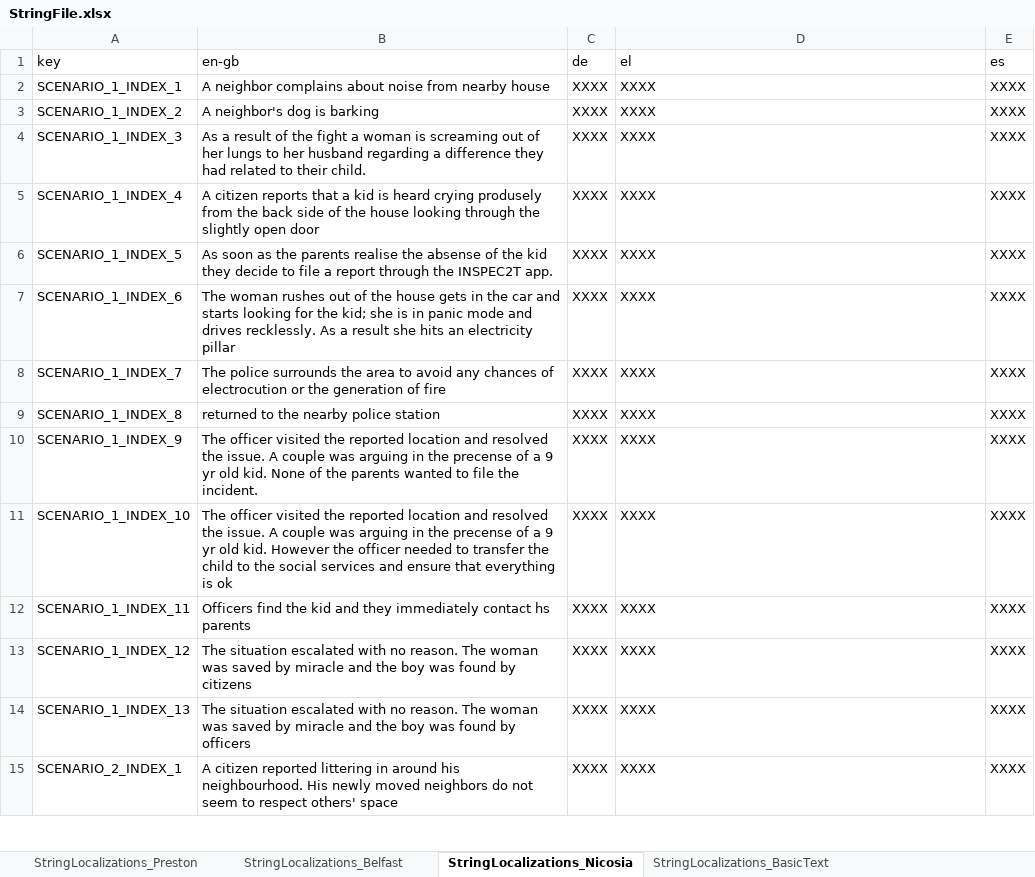
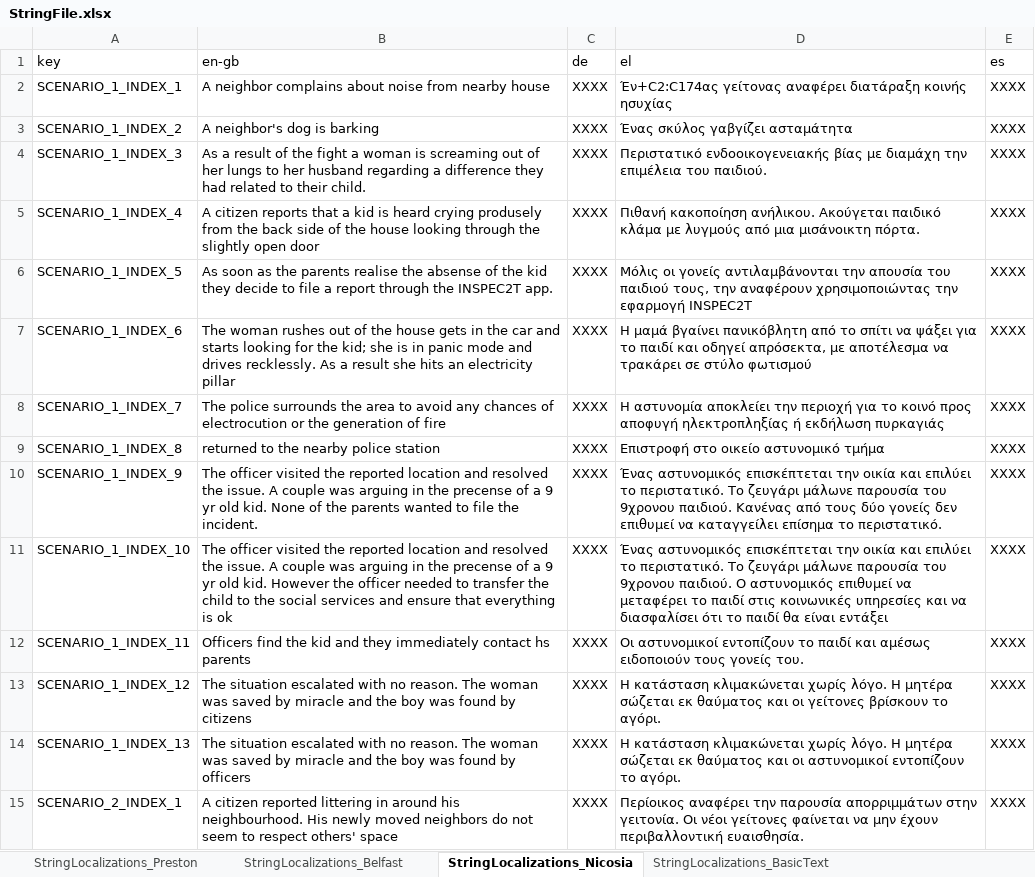
Before and after one commit to FelixWentworth/ResourceForce, an Excel workbook: Assets/Resources/StringFile.xlsx, sheet StringLocalizations_Nicosia, drawn as a sheet; only a part is shown; values as stored, in another font and other column widths than the file's, no cell formats; the diff covers the shown part only; the diff names each change by its address in the sheet, - before the commit and + after, or states it on an @@ line.

```diff
--- a/Assets/Resources/StringFile.xlsx (sheet StringLocalizations_Nicosia)
+++ b/Assets/Resources/StringFile.xlsx (sheet StringLocalizations_Nicosia)
-D2 (el): XXXX
+D2 (el): Έν+C2:C174ας γείτονας αναφέρει διατάραξη κοινής ησυχίας
-D3 (el): XXXX
+D3 (el): Ένας σκύλος γαβγίζει ασταμάτητα
-D4 (el): XXXX
+D4 (el): Περιστατικό ενδοοικογενειακής βίας με διαμάχη την επιμέλεια του παιδιού.
-D5 (el): XXXX
+D5 (el): Πιθανή κακοποίηση ανήλικου. Ακούγεται παιδικό κλάμα με λυγμούς από μια μισάνοικτη πόρτα.
-D6 (el): XXXX
+D6 (el): Μόλις οι γονείς αντιλαμβάνονται την απουσία του παιδιού τους, την αναφέρουν χρησιμοποιώντας την εφαρμογή INSPEC2T
-D7 (el): XXXX
+D7 (el): Η μαμά βγαίνει πανικόβλητη από το σπίτι να ψάξει για το παιδί και οδηγεί απρόσεκτα, με αποτέλεσμα να τρακάρει σε στύλο φωτισμού
-D8 (el): XXXX
+D8 (el): Η αστυνομία αποκλείει την περιοχή για το κοινό προς αποφυγή ηλεκτροπληξίας ή εκδήλωση πυρκαγιάς
-D9 (el): XXXX
+D9 (el): Επιστροφή στο οικείο αστυνομικό τμήμα
-D10 (el): XXXX
+D10 (el): Ένας αστυνομικός επισκέπτεται την οικία και επιλύει το περιστατικό. Το ζευγάρι μάλωνε παρουσία του 9χρονου παιδιού. Κανένας από τους δύο γονείς δεν επιθυμεί να καταγγείλει επίσημα το περιστατικό.
-D11 (el): XXXX
+D11 (el): Ένας αστυνομικός επισκέπτεται την οικία και επιλύει το περιστατικό. Το ζευγάρι μάλωνε παρουσία του 9χρονου παιδιού. Ο αστυνομικός επιθυμεί να μεταφέρει το παιδί στις κοινωνικές υπηρεσίες και να διασφαλίσει ότι το παιδί θα είναι εντάξει
-D12 (el): XXXX
+D12 (el): Οι αστυνομικοί εντοπίζουν το παιδί και αμέσως ειδοποιούν τους γονείς του.
-D13 (el): XXXX
+D13 (el): Η κατάσταση κλιμακώνεται χωρίς λόγο. Η μητέρα σώζεται εκ θαύματος και οι γείτονες βρίσκουν το αγόρι.
-D14 (el): XXXX
+D14 (el): Η κατάσταση κλιμακώνεται χωρίς λόγο. Η μητέρα σώζεται εκ θαύματος και οι αστυνομικοί εντοπίζουν το αγόρι.
-D15 (el): XXXX
+D15 (el): Περίοικος αναφέρει την παρουσία απορριμμάτων στην γειτονία. Οι νέοι γείτονες φαίνεται να μην έχουν περιβαλλοντική ευαισθησία.
```
Also changed, not shown: 230 edited cells elsewhere in this sheet, sheet StringLocalizations_Valencia, sheet StringLocalizations_BasicText, cell formats, Assets/Resources/RFScenarios/Valencia/AllValenciaScenarios.xlsx, 5 other files.
